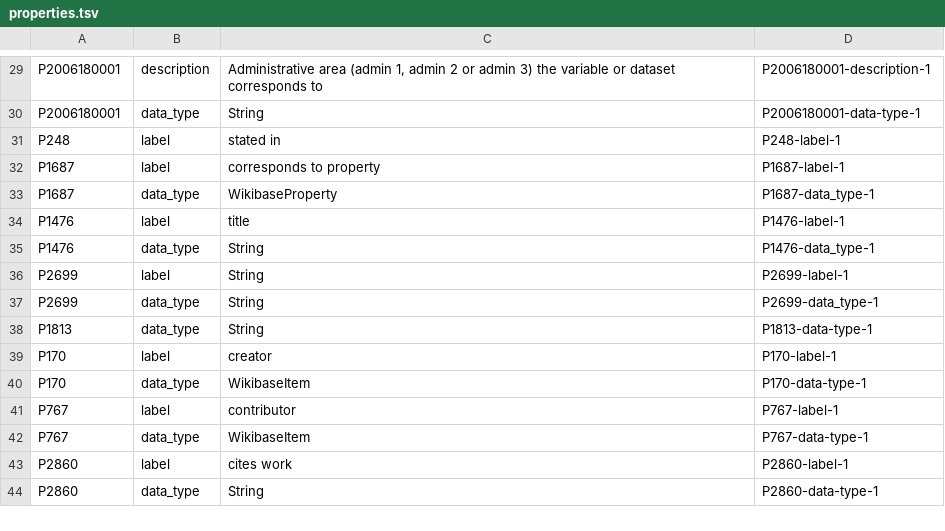
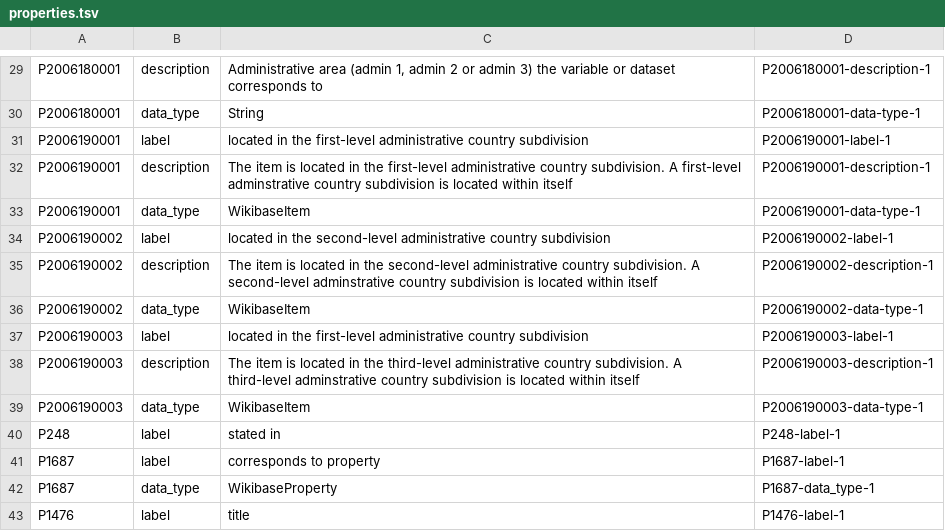
Before and after one commit to usc-isi-i2/datamart-schema, a TSV file: properties.tsv, drawn as a sheet; only a part is shown, gaps mark what is left out; the shorter side is filled out with more unchanged rows; the diff names each change by its address in the sheet, - before the commit and + after, or states it on an @@ line.

Commit message:
located in level-specific admin subdivision

```diff
--- a/properties.tsv
+++ b/properties.tsv
+row 31: P2006190001 | label | located in the first-level administrative country subdivision | P2006190001-label-1
+row 32: P2006190001 | description | The item is located in the first-level administrative country subdivision. A first-level adminstrative country subdivision is located within itself | P2006190001-description-1
+row 33: P2006190001 | data_type | WikibaseItem | P2006190001-data-type-1
+row 34: P2006190002 | label | located in the second-level administrative country subdivision | P2006190002-label-1
+row 35: P2006190002 | description | The item is located in the second-level administrative country subdivision. A second-level adminstrative country subdivision is located within itself | P2006190002-description-1
+row 36: P2006190002 | data_type | WikibaseItem | P2006190002-data-type-1
+row 37: P2006190003 | label | located in the first-level administrative country subdivision | P2006190003-label-1
+row 38: P2006190003 | description | The item is located in the third-level administrative country subdivision. A third-level adminstrative country subdivision is located within itself | P2006190003-description-1
+row 39: P2006190003 | data_type | WikibaseItem | P2006190003-data-type-1
```
